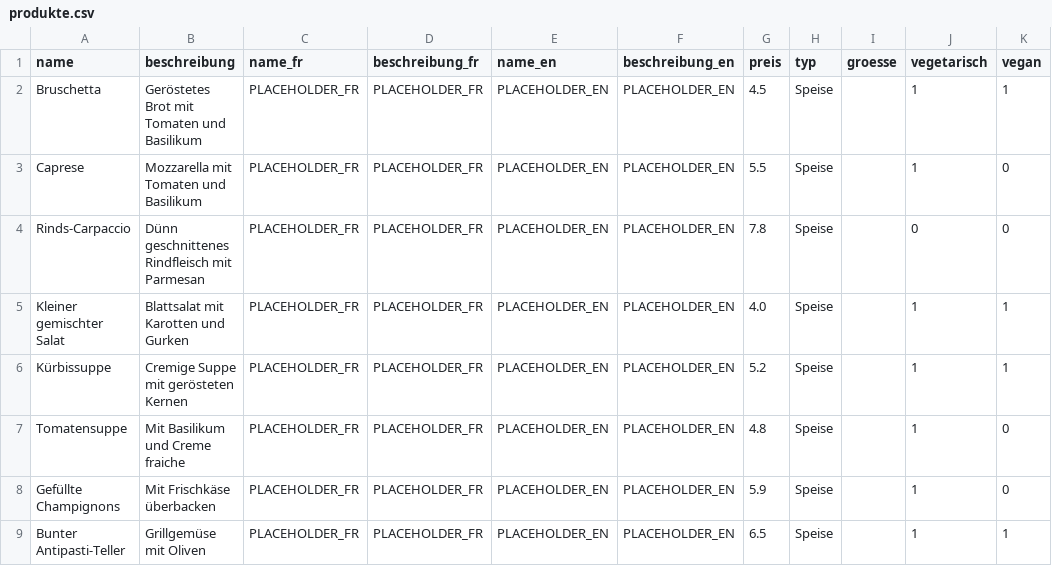
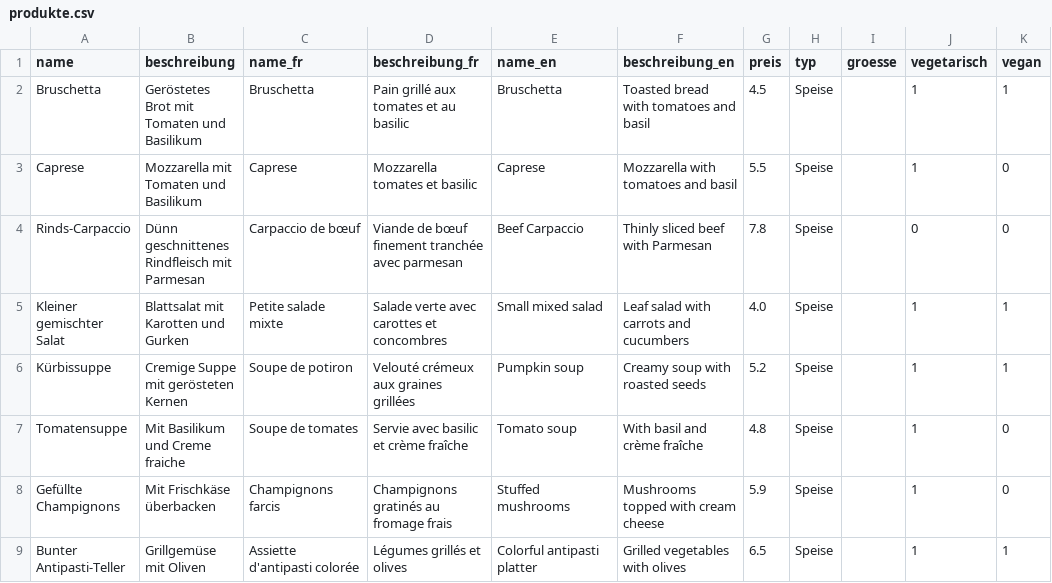
Before and after one commit to SteveMinder/DigitalesBestellsystem, a CSV file: src/tools/produkte.csv, drawn as a sheet; only a part is shown; the diff covers the shown part only; the diff names each change by its address in the sheet, - before the commit and + after, or states it on an @@ line.

Commit message:
translate the produkte.csv

```diff
--- a/src/tools/produkte.csv
+++ b/src/tools/produkte.csv
-C2 (name_fr): PLACEHOLDER_FR
+C2 (name_fr): Bruschetta
-D2 (beschreibung_fr): PLACEHOLDER_FR
+D2 (beschreibung_fr): Pain grillé aux tomates et au basilic
-E2 (name_en): PLACEHOLDER_EN
+E2 (name_en): Bruschetta
-F2 (beschreibung_en): PLACEHOLDER_EN
+F2 (beschreibung_en): Toasted bread with tomatoes and basil
-C3 (name_fr): PLACEHOLDER_FR
+C3 (name_fr): Caprese
-D3 (beschreibung_fr): PLACEHOLDER_FR
+D3 (beschreibung_fr): Mozzarella tomates et basilic
-E3 (name_en): PLACEHOLDER_EN
+E3 (name_en): Caprese
-F3 (beschreibung_en): PLACEHOLDER_EN
+F3 (beschreibung_en): Mozzarella with tomatoes and basil
-C4 (name_fr): PLACEHOLDER_FR
+C4 (name_fr): Carpaccio de bœuf
-D4 (beschreibung_fr): PLACEHOLDER_FR
+D4 (beschreibung_fr): Viande de bœuf finement tranchée avec parmesan
-E4 (name_en): PLACEHOLDER_EN
+E4 (name_en): Beef Carpaccio
-F4 (beschreibung_en): PLACEHOLDER_EN
+F4 (beschreibung_en): Thinly sliced beef with Parmesan
-C5 (name_fr): PLACEHOLDER_FR
+C5 (name_fr): Petite salade mixte
-D5 (beschreibung_fr): PLACEHOLDER_FR
+D5 (beschreibung_fr): Salade verte avec carottes et concombres
-E5 (name_en): PLACEHOLDER_EN
+E5 (name_en): Small mixed salad
-F5 (beschreibung_en): PLACEHOLDER_EN
+F5 (beschreibung_en): Leaf salad with carrots and cucumbers
-C6 (name_fr): PLACEHOLDER_FR
+C6 (name_fr): Soupe de potiron
-D6 (beschreibung_fr): PLACEHOLDER_FR
+D6 (beschreibung_fr): Velouté crémeux aux graines grillées
-E6 (name_en): PLACEHOLDER_EN
+E6 (name_en): Pumpkin soup
-F6 (beschreibung_en): PLACEHOLDER_EN
+F6 (beschreibung_en): Creamy soup with roasted seeds
-C7 (name_fr): PLACEHOLDER_FR
+C7 (name_fr): Soupe de tomates
-D7 (beschreibung_fr): PLACEHOLDER_FR
+D7 (beschreibung_fr): Servie avec basilic et crème fraîche
-E7 (name_en): PLACEHOLDER_EN
+E7 (name_en): Tomato soup
-F7 (beschreibung_en): PLACEHOLDER_EN
+F7 (beschreibung_en): With basil and crème fraîche
-C8 (name_fr): PLACEHOLDER_FR
+C8 (name_fr): Champignons farcis
-D8 (beschreibung_fr): PLACEHOLDER_FR
+D8 (beschreibung_fr): Champignons gratinés au fromage frais
-E8 (name_en): PLACEHOLDER_EN
+E8 (name_en): Stuffed mushrooms
-F8 (beschreibung_en): PLACEHOLDER_EN
+F8 (beschreibung_en): Mushrooms topped with cream cheese
-C9 (name_fr): PLACEHOLDER_FR
+C9 (name_fr): Assiette d'antipasti colorée
-D9 (beschreibung_fr): PLACEHOLDER_FR
+D9 (beschreibung_fr): Légumes grillés et olives
-E9 (name_en): PLACEHOLDER_EN
+E9 (name_en): Colorful antipasti platter
-F9 (beschreibung_en): PLACEHOLDER_EN
+F9 (beschreibung_en): Grilled vegetables with olives
```
Also changed, not shown: 131 edited cells elsewhere in this file, 2 other files.
